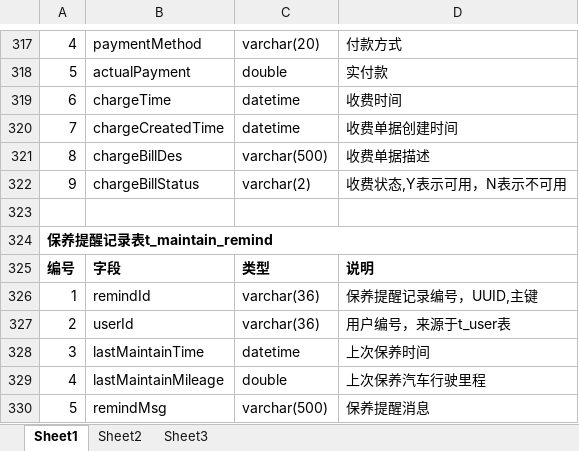
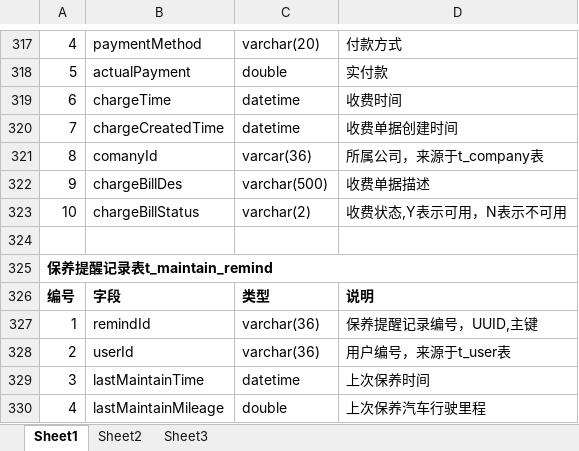
Before and after one commit to GZWgssmart/AutoPlatform, an Excel workbook: documents/汽车维修保养管理系统数据表设计.xlsx, sheet Sheet1, drawn as a sheet; only a part is shown, gaps mark what is left out; the shorter side is filled out with more unchanged rows; values as stored, in another font and other column widths than the file's, no borders; addresses are those after the commit; the diff names each change by its address in the sheet, - before the commit and + after, or states it on an @@ line.

```diff
--- a/documents/汽车维修保养管理系统数据表设计.xlsx (sheet Sheet1)
+++ b/documents/汽车维修保养管理系统数据表设计.xlsx (sheet Sheet1)
+row 321: 8 | comanyId | varcar(36) | 所属公司，来源于t_company表
-A322: 8
+A322: 9
-A323: 9
+A323: 10
```
Also changed, not shown: 21 other files.
